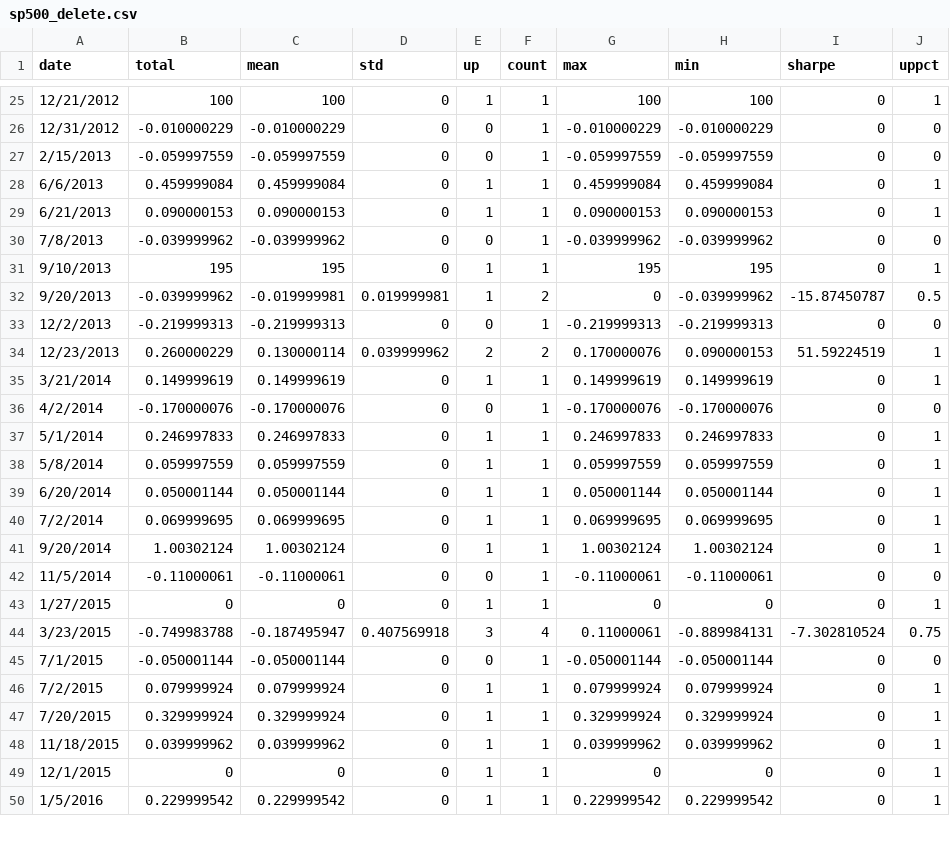
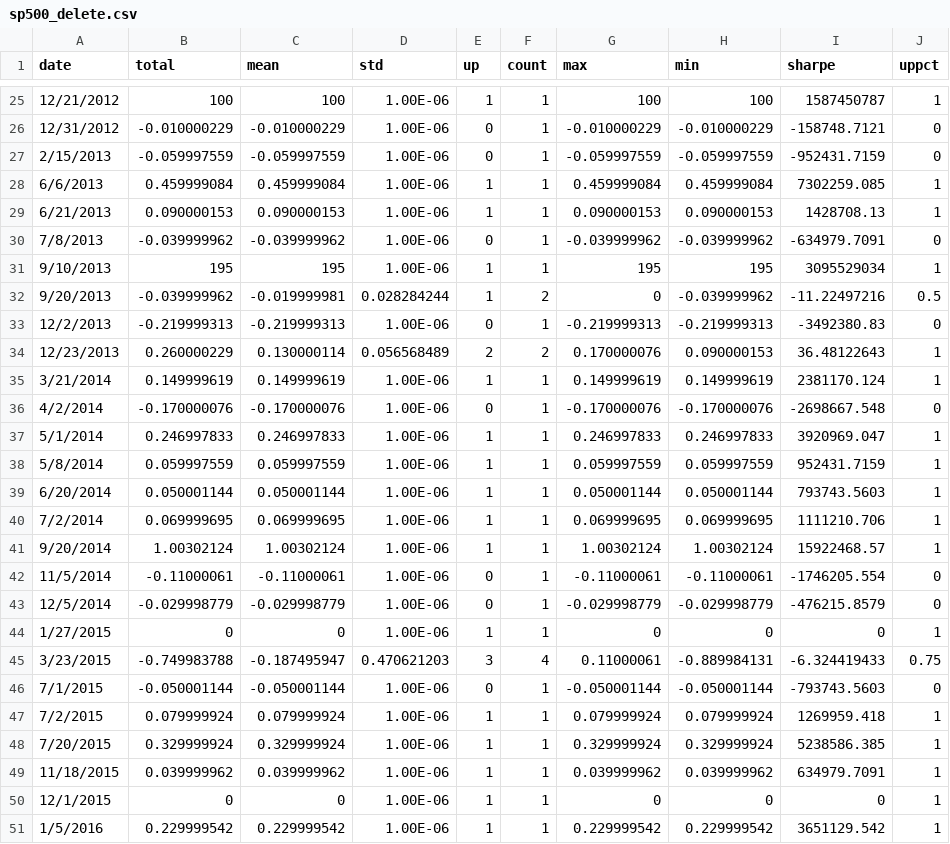
Before and after one commit to yingchen0505/analyzingalpha, a CSV file: sp500-historical-components-and-changes/sp500_delete.csv, drawn as a sheet; only a part is shown, gaps mark what is left out; the diff covers the shown part only.

```diff
--- a/sp500-historical-components-and-changes/sp500_delete.csv
+++ b/sp500-historical-components-and-changes/sp500_delete.csv
@@ -25,26 +25,27 @@ date,total,mean,std,up,count,max,min,sharpe,uppct
-12/21/2012,100,100,0,1,1,100,100,0,1
-12/31/2012,-0.010000229,-0.010000229,0,0,1,-0.010000229,-0.010000229,0,0
-2/15/2013,-0.059997559,-0.059997559,0,0,1,-0.059997559,-0.059997559,0,0
-6/6/2013,0.459999084,0.459999084,0,1,1,0.459999084,0.459999084,0,1
-6/21/2013,0.090000153,0.090000153,0,1,1,0.090000153,0.090000153,0,1
-7/8/2013,-0.039999962,-0.039999962,0,0,1,-0.039999962,-0.039999962,0,0
-9/10/2013,195,195,0,1,1,195,195,0,1
-9/20/2013,-0.039999962,-0.019999981,0.019999981,1,2,0,-0.039999962,-15.87450787,0.5
-12/2/2013,-0.219999313,-0.219999313,0,0,1,-0.219999313,-0.219999313,0,0
-12/23/2013,0.260000229,0.130000114,0.039999962,2,2,0.170000076,0.090000153,51.59224519,1
-3/21/2014,0.149999619,0.149999619,0,1,1,0.149999619,0.149999619,0,1
-4/2/2014,-0.170000076,-0.170000076,0,0,1,-0.170000076,-0.170000076,0,0
-5/1/2014,0.246997833,0.246997833,0,1,1,0.246997833,0.246997833,0,1
-5/8/2014,0.059997559,0.059997559,0,1,1,0.059997559,0.059997559,0,1
-6/20/2014,0.050001144,0.050001144,0,1,1,0.050001144,0.050001144,0,1
-7/2/2014,0.069999695,0.069999695,0,1,1,0.069999695,0.069999695,0,1
-9/20/2014,1.00302124,1.00302124,0,1,1,1.00302124,1.00302124,0,1
-11/5/2014,-0.11000061,-0.11000061,0,0,1,-0.11000061,-0.11000061,0,0
-1/27/2015,0,0,0,1,1,0,0,0,1
-3/23/2015,-0.749983788,-0.187495947,0.407569918,3,4,0.11000061,-0.889984131,-7.302810524,0.75
-7/1/2015,-0.050001144,-0.050001144,0,0,1,-0.050001144,-0.050001144,0,0
-7/2/2015,0.079999924,0.079999924,0,1,1,0.079999924,0.079999924,0,1
-7/20/2015,0.329999924,0.329999924,0,1,1,0.329999924,0.329999924,0,1
-11/18/2015,0.039999962,0.039999962,0,1,1,0.039999962,0.039999962,0,1
-12/1/2015,0,0,0,1,1,0,0,0,1
-1/5/2016,0.229999542,0.229999542,0,1,1,0.229999542,0.229999542,0,1
+12/21/2012,100,100,1.00E-06,1,1,100,100,1587450787,1
+12/31/2012,-0.010000229,-0.010000229,1.00E-06,0,1,-0.010000229,-0.010000229,-158748.7121,0
+2/15/2013,-0.059997559,-0.059997559,1.00E-06,0,1,-0.059997559,-0.059997559,-952431.7159,0
+6/6/2013,0.459999084,0.459999084,1.00E-06,1,1,0.459999084,0.459999084,7302259.085,1
+6/21/2013,0.090000153,0.090000153,1.00E-06,1,1,0.090000153,0.090000153,1428708.13,1
+7/8/2013,-0.039999962,-0.039999962,1.00E-06,0,1,-0.039999962,-0.039999962,-634979.7091,0
+9/10/2013,195,195,1.00E-06,1,1,195,195,3095529034,1
+9/20/2013,-0.039999962,-0.019999981,0.028284244,1,2,0,-0.039999962,-11.22497216,0.5
+12/2/2013,-0.219999313,-0.219999313,1.00E-06,0,1,-0.219999313,-0.219999313,-3492380.83,0
+12/23/2013,0.260000229,0.130000114,0.056568489,2,2,0.170000076,0.090000153,36.48122643,1
+3/21/2014,0.149999619,0.149999619,1.00E-06,1,1,0.149999619,0.149999619,2381170.124,1
+4/2/2014,-0.170000076,-0.170000076,1.00E-06,0,1,-0.170000076,-0.170000076,-2698667.548,0
+5/1/2014,0.246997833,0.246997833,1.00E-06,1,1,0.246997833,0.246997833,3920969.047,1
+5/8/2014,0.059997559,0.059997559,1.00E-06,1,1,0.059997559,0.059997559,952431.7159,1
+6/20/2014,0.050001144,0.050001144,1.00E-06,1,1,0.050001144,0.050001144,793743.5603,1
+7/2/2014,0.069999695,0.069999695,1.00E-06,1,1,0.069999695,0.069999695,1111210.706,1
+9/20/2014,1.00302124,1.00302124,1.00E-06,1,1,1.00302124,1.00302124,15922468.57,1
+11/5/2014,-0.11000061,-0.11000061,1.00E-06,0,1,-0.11000061,-0.11000061,-1746205.554,0
+12/5/2014,-0.029998779,-0.029998779,1.00E-06,0,1,-0.029998779,-0.029998779,-476215.8579,0
+1/27/2015,0,0,1.00E-06,1,1,0,0,0,1
+3/23/2015,-0.749983788,-0.187495947,0.470621203,3,4,0.11000061,-0.889984131,-6.324419433,0.75
+7/1/2015,-0.050001144,-0.050001144,1.00E-06,0,1,-0.050001144,-0.050001144,-793743.5603,0
+7/2/2015,0.079999924,0.079999924,1.00E-06,1,1,0.079999924,0.079999924,1269959.418,1
+7/20/2015,0.329999924,0.329999924,1.00E-06,1,1,0.329999924,0.329999924,5238586.385,1
+11/18/2015,0.039999962,0.039999962,1.00E-06,1,1,0.039999962,0.039999962,634979.7091,1
+12/1/2015,0,0,1.00E-06,1,1,0,0,0,1
+1/5/2016,0.229999542,0.229999542,1.00E-06,1,1,0.229999542,0.229999542,3651129.542,1
```
Also changed, not shown: 126 edited cells elsewhere in this file, sp500-historical-components-and-changes/sp500_add.csv, 4 other files.
